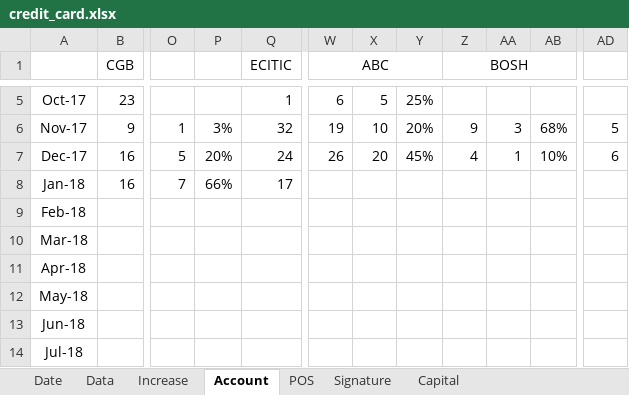
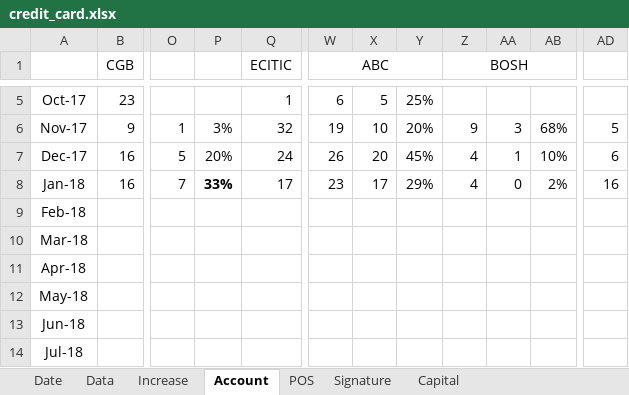
Before and after one commit to dreamingodd/useful_txt, an Excel workbook: credit_card.xlsx, sheet Account, drawn as a sheet; only a part is shown, gaps mark what is left out; values as stored, in another font and other column widths than the file's, no borders; the diff names each change by its address in the sheet, - before the commit and + after, or states it on an @@ line.

```diff
--- a/credit_card.xlsx (sheet Account)
+++ b/credit_card.xlsx (sheet Account)
-P8: 66%
+P8: 33%
-P8 bold: off
+P8 bold: on
-W8 (ABC): (empty)
+W8 (ABC): 23
-X8: (empty)
+X8: 17
-Y8: (empty)
+Y8: 29%
-Z8 (BOSH): (empty)
+Z8 (BOSH): 4
-AA8: (empty)
+AA8: 0
-AB8: (empty)
+AB8: 2%
-AD8: (empty)
+AD8: 16
```
Also changed, not shown: sheet Data.
